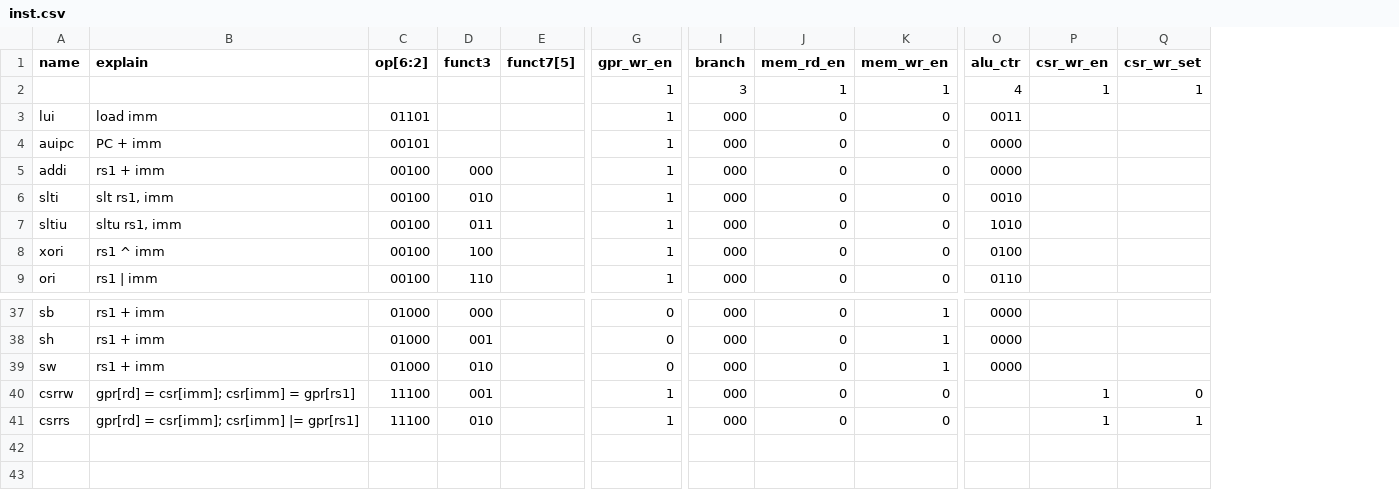
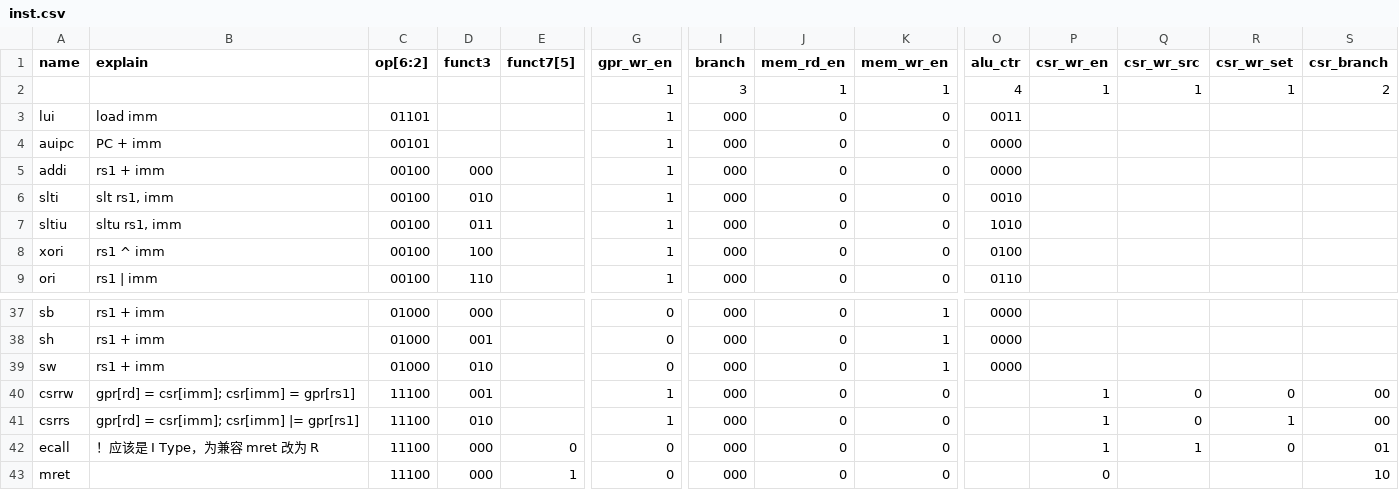
Before and after one commit to yHan234/ysyx-workbench, a CSV file: npc/csg_gen/inst.csv, drawn as a sheet; only a part is shown, gaps mark what is left out; rows hold the shown columns only; the diff names each change by its address in the sheet, - before the commit and + after, or states it on an @@ line.

```diff
--- a/npc/csg_gen/inst.csv
+++ b/npc/csg_gen/inst.csv
+column Q (csr_wr_src), row 2: 1; rows 40-41: 0 | 0
+column S (csr_branch), row 2: 2; rows 40-41: 00 | 00
+row 42: ecall | ！应该是 I Type，为兼容 mret 改为 R | 11100 | 000 | 0 | 0 | 000 | 0 | 0 |  | 1 | 1 | 0 | 01
+row 43: mret |  | 11100 | 000 | 1 | 0 | 000 | 0 | 0 |  | 0 |  |  | 10
```
Also changed, not shown: 4 other files.
